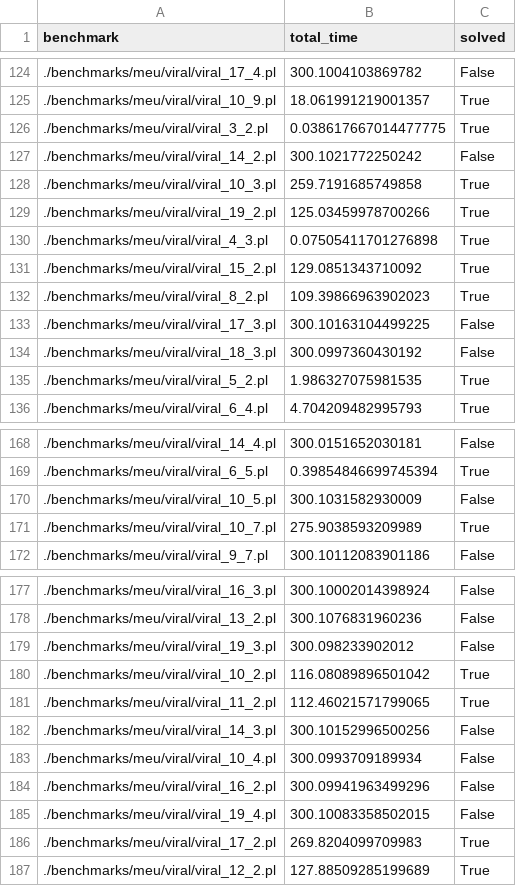
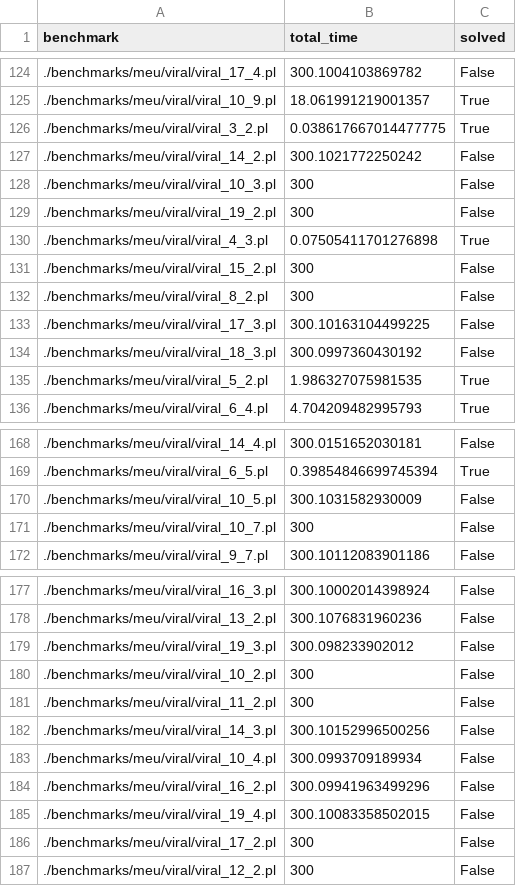
Before and after one commit to raki123/CC, a CSV file: results/meu/meup/results.csv, drawn as a sheet; only a part is shown, gaps mark what is left out; the diff covers the shown part only.

```diff
--- a/results/meu/meup/results.csv
+++ b/results/meu/meup/results.csv
@@ -127,7 +127,7 @@ benchmark,total_time,solved
 ./benchmarks/meu/viral/viral_14_2.pl,300.1021772250242,False
-./benchmarks/meu/viral/viral_10_3.pl,259.7191685749858,True
-./benchmarks/meu/viral/viral_19_2.pl,125.03459978700266,True
+./benchmarks/meu/viral/viral_10_3.pl,300,False
+./benchmarks/meu/viral/viral_19_2.pl,300,False
 ./benchmarks/meu/viral/viral_4_3.pl,0.07505411701276898,True
-./benchmarks/meu/viral/viral_15_2.pl,129.0851343710092,True
-./benchmarks/meu/viral/viral_8_2.pl,109.39866963902023,True
+./benchmarks/meu/viral/viral_15_2.pl,300,False
+./benchmarks/meu/viral/viral_8_2.pl,300,False
 ./benchmarks/meu/viral/viral_17_3.pl,300.10163104499225,False
@@ -170,3 +170,3 @@ benchmark,total_time,solved
 ./benchmarks/meu/viral/viral_10_5.pl,300.1031582930009,False
-./benchmarks/meu/viral/viral_10_7.pl,275.9038593209989,True
+./benchmarks/meu/viral/viral_10_7.pl,300,False
 ./benchmarks/meu/viral/viral_9_7.pl,300.10112083901186,False
@@ -179,4 +179,4 @@ benchmark,total_time,solved
 ./benchmarks/meu/viral/viral_19_3.pl,300.098233902012,False
-./benchmarks/meu/viral/viral_10_2.pl,116.08089896501042,True
-./benchmarks/meu/viral/viral_11_2.pl,112.46021571799065,True
+./benchmarks/meu/viral/viral_10_2.pl,300,False
+./benchmarks/meu/viral/viral_11_2.pl,300,False
 ./benchmarks/meu/viral/viral_14_3.pl,300.10152996500256,False
@@ -185,3 +185,3 @@ benchmark,total_time,solved
 ./benchmarks/meu/viral/viral_19_4.pl,300.10083358502015,False
-./benchmarks/meu/viral/viral_17_2.pl,269.8204099709983,True
-./benchmarks/meu/viral/viral_12_2.pl,127.88509285199689,True
+./benchmarks/meu/viral/viral_17_2.pl,300,False
+./benchmarks/meu/viral/viral_12_2.pl,300,False
```
Also changed, not shown: 28 edited cells elsewhere in this file.
